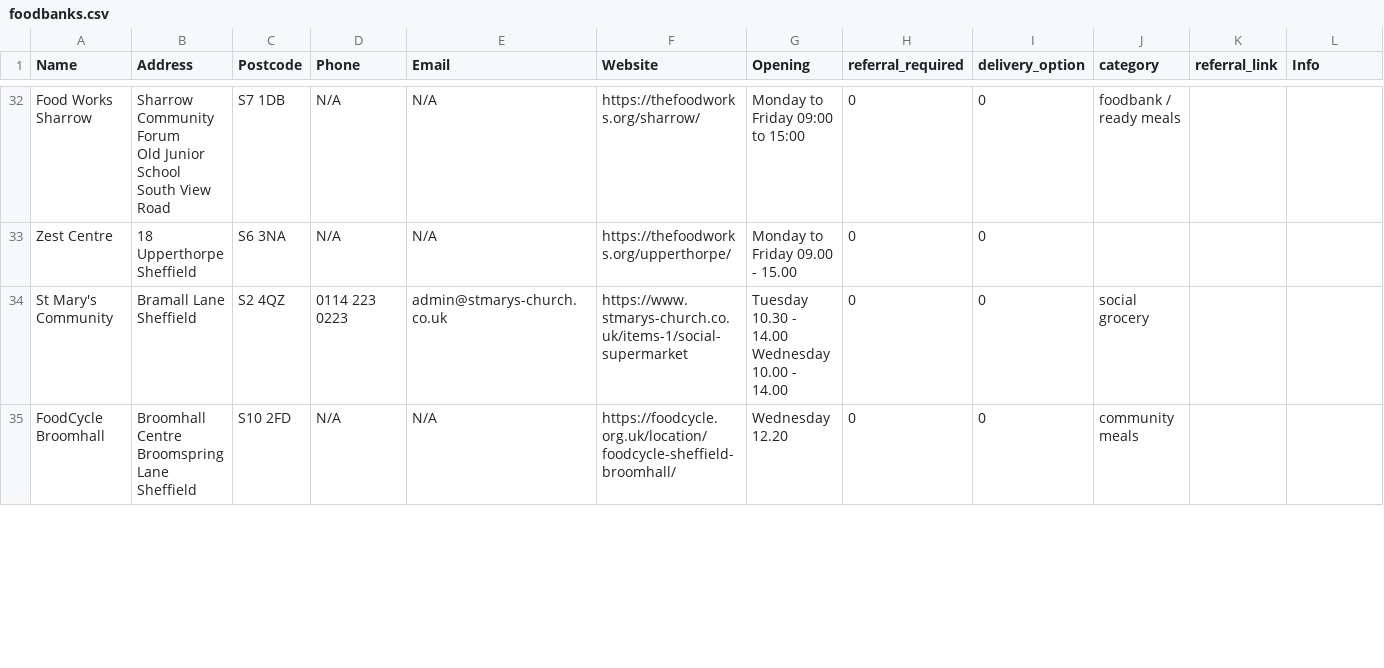
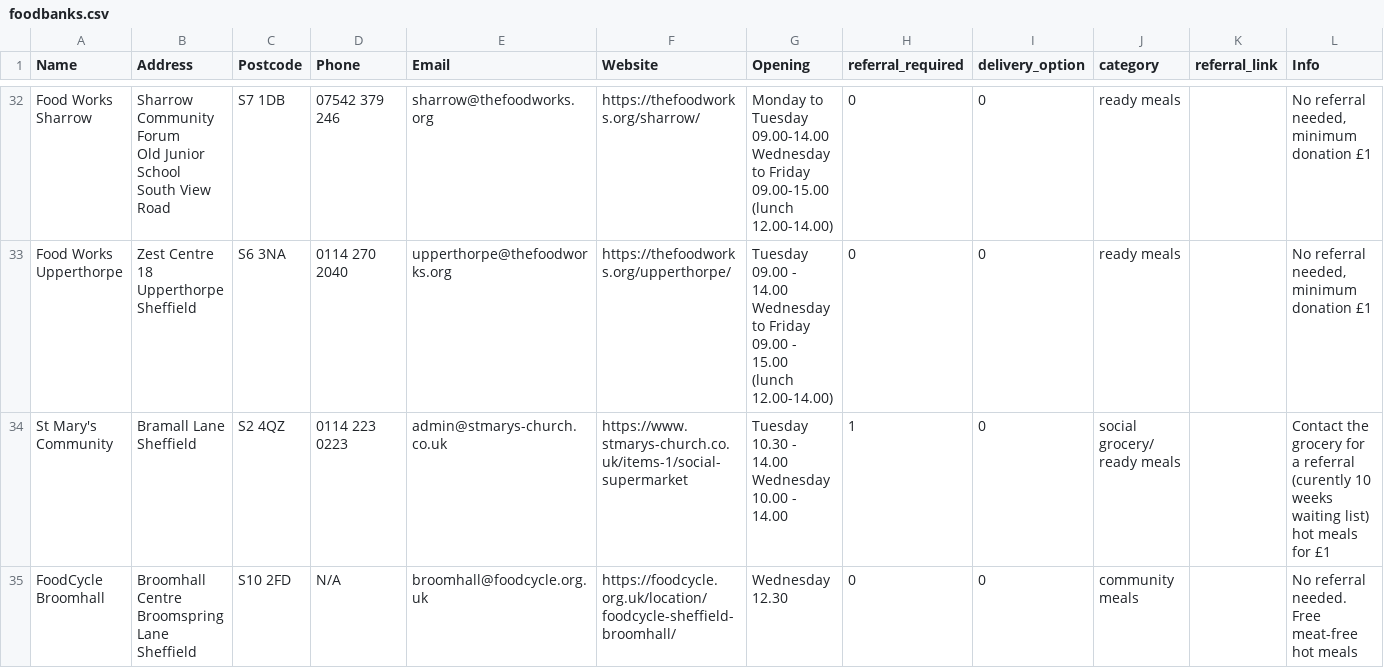
Before and after one commit to MartinChrisWood/foodfinder, a CSV file: data/foodbanks.csv, drawn as a sheet; only a part is shown, gaps mark what is left out; removed rows and columns are numbered as before the commit, all else as after; ↵ is a line break in a cell; the diff covers the shown part only; the diff names each change by its address in the sheet, - before the commit and + after, or states it on an @@ line.

Commit message:
updating reference lists

```diff
--- a/data/foodbanks.csv
+++ b/data/foodbanks.csv
-D32 (Phone): N/A
+D32 (Phone): 07542 379 246
-E32 (Email): N/A
+E32 (Email): sharrow@thefoodworks.org
-G32 (Opening): Monday to Friday 09:00 to 15:00
+G32 (Opening): Monday to Tuesday 09.00-14.00 ↵ Wednesday to Friday 09.00-15.00 ↵ (lunch 12.00-14.00)
-J32 (category): foodbank / ready meals
+J32 (category): ready meals
-L32 (Info): (empty)
+L32 (Info): No referral needed, minimum donation £1
-row 33: Zest Centre | 18 Upperthorpe ↵ Sheffield | S6 3NA | N/A | N/A | https://thefoodworks.org/upperthorpe/ | Monday to Friday 09.00 - 15.00 | 0 | 0
+row 33: Food Works Upperthorpe | Zest Centre ↵ 18 Upperthorpe ↵ Sheffield | S6 3NA | 0114 270 2040 | upperthorpe@thefoodworks.org | https://thefoodworks.org/upperthorpe/ | Tuesday 09.00 - 14.00 ↵ Wednesday to Friday 09.00 - 15.00 ↵ (lunch 12.00-14.00) | 0 | 0 | ready meals |  | No referral needed, minimum donation £1
-H34 (referral_required): 0
+H34 (referral_required): 1
-J34 (category): social grocery
+J34 (category): social grocery/ ready meals
-L34 (Info): (empty)
+L34 (Info): Contact the grocery for a referral (curently 10 weeks waiting list) ↵ hot meals for £1
-E35 (Email): N/A
+E35 (Email): broomhall@foodcycle.org.uk
-G35 (Opening): Wednesday 12.20
+G35 (Opening): Wednesday 12.30
-L35 (Info): (empty)
+L35 (Info): No referral needed. Free meat-free hot meals
```
Also changed, not shown: 2 added rows, 1 removed row and 65 edited cells elsewhere in this file, 1 other file.
